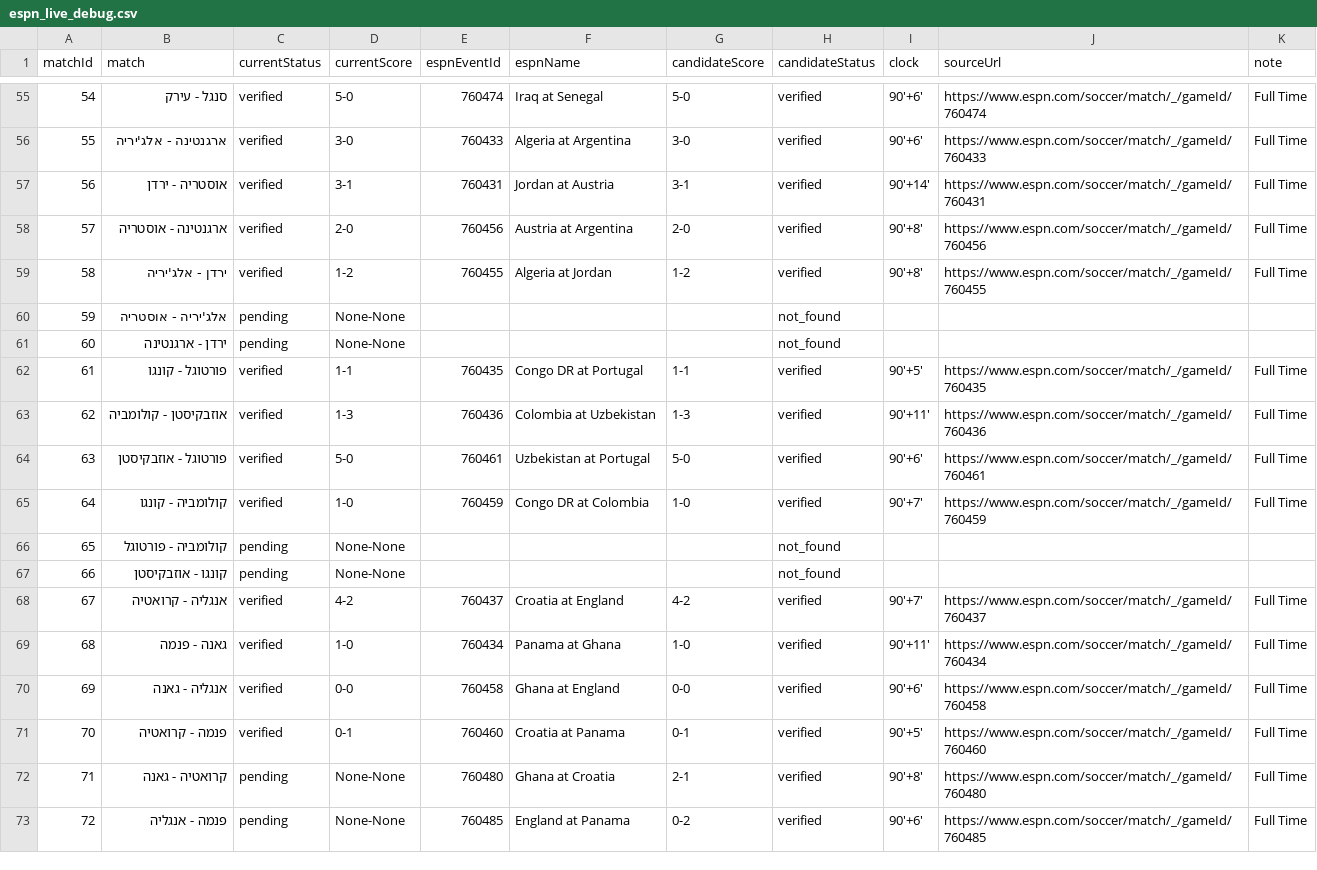
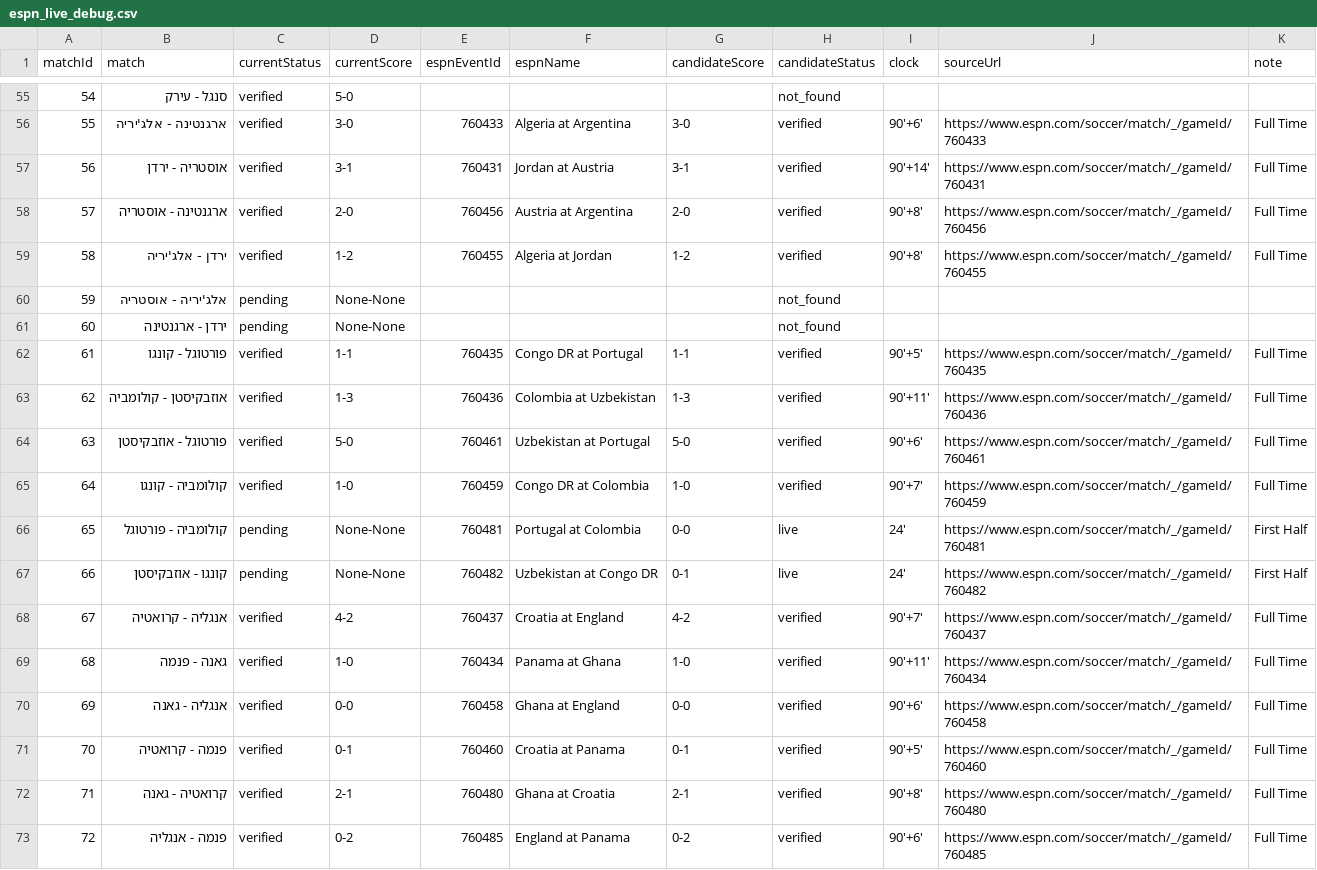
Before and after one commit to efikatash/worldcup-dashboard-2026, a CSV file: espn_live_debug.csv, drawn as a sheet; only a part is shown, gaps mark what is left out; the diff covers the shown part only.

```diff
--- a/espn_live_debug.csv
+++ b/espn_live_debug.csv
@@ -55,2 +55,2 @@
-54,סנגל - עירק,verified,5-0,760474,Iraq at Senegal,5-0,verified,90'+6',https://www.espn.com/soccer/match/_/gameId/760474,Full Time
+54,סנגל - עירק,verified,5-0,,,,not_found,,,
 55,ארגנטינה - אלג'יריה,verified,3-0,760433,Algeria at Argentina,3-0,verified,90'+6',https://www.espn.com/soccer/match/_/gameId/760433,Full Time
@@ -65,4 +65,4 @@
 64,קולומביה - קונגו,verified,1-0,760459,Congo DR at Colombia,1-0,verified,90'+7',https://www.espn.com/soccer/match/_/gameId/760459,Full Time
-65,קולומביה - פורטוגל,pending,None-None,,,,not_found,,,
-66,קונגו - אוזבקיסטן,pending,None-None,,,,not_found,,,
+65,קולומביה - פורטוגל,pending,None-None,760481,Portugal at Colombia,0-0,live,24',https://www.espn.com/soccer/match/_/gameId/760481,First Half
+66,קונגו - אוזבקיסטן,pending,None-None,760482,Uzbekistan at Congo DR,0-1,live,24',https://www.espn.com/soccer/match/_/gameId/760482,First Half
 67,אנגליה - קרואטיה,verified,4-2,760437,Croatia at England,4-2,verified,90'+7',https://www.espn.com/soccer/match/_/gameId/760437,Full Time
@@ -71,3 +71,3 @@
 70,פנמה - קרואטיה,verified,0-1,760460,Croatia at Panama,0-1,verified,90'+5',https://www.espn.com/soccer/match/_/gameId/760460,Full Time
-71,קרואטיה - גאנה,pending,None-None,760480,Ghana at Croatia,2-1,verified,90'+8',https://www.espn.com/soccer/match/_/gameId/760480,Full Time
-72,פנמה - אנגליה,pending,None-None,760485,England at Panama,0-2,verified,90'+6',https://www.espn.com/soccer/match/_/gameId/760485,Full Time
+71,קרואטיה - גאנה,verified,2-1,760480,Ghana at Croatia,2-1,verified,90'+8',https://www.espn.com/soccer/match/_/gameId/760480,Full Time
+72,פנמה - אנגליה,verified,0-2,760485,England at Panama,0-2,verified,90'+6',https://www.espn.com/soccer/match/_/gameId/760485,Full Time
```
Also changed, not shown: 35 edited cells elsewhere in this file, efi_katash_audit.csv, leaderboard.csv, 6 other files.
